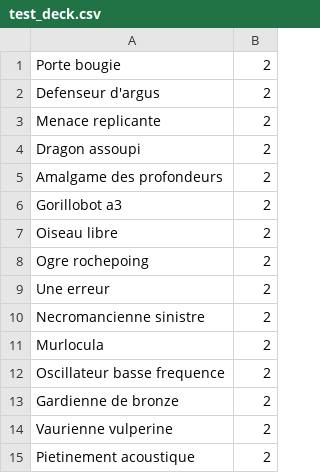
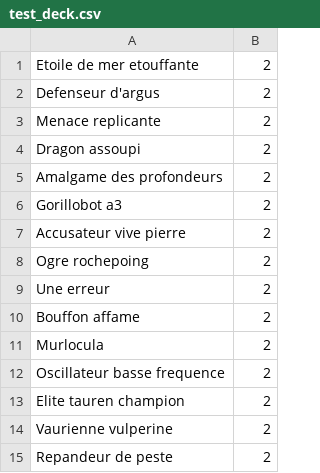
Before and after one commit to KamionBen/Frenchstone, a CSV file: decks/test_deck.csv, drawn as a sheet.

```diff
--- a/decks/test_deck.csv
+++ b/decks/test_deck.csv
@@ -1,2 +1,2 @@
-Porte bougie;2
+Etoile de mer etouffante;2
 Defenseur d'argus;2
@@ -6,10 +6,10 @@ Amalgame des profondeurs;2
 Gorillobot a3;2
-Oiseau libre;2
+Accusateur vive pierre;2
 Ogre rochepoing;2
 Une erreur;2
-Necromancienne sinistre;2
+Bouffon affame;2
 Murlocula;2
 Oscillateur basse frequence;2
-Gardienne de bronze;2
+Elite tauren champion;2
 Vaurienne vulperine;2
-Pietinement acoustique;2
+Repandeur de peste;2
```
Also changed, not shown: 5 other files.
